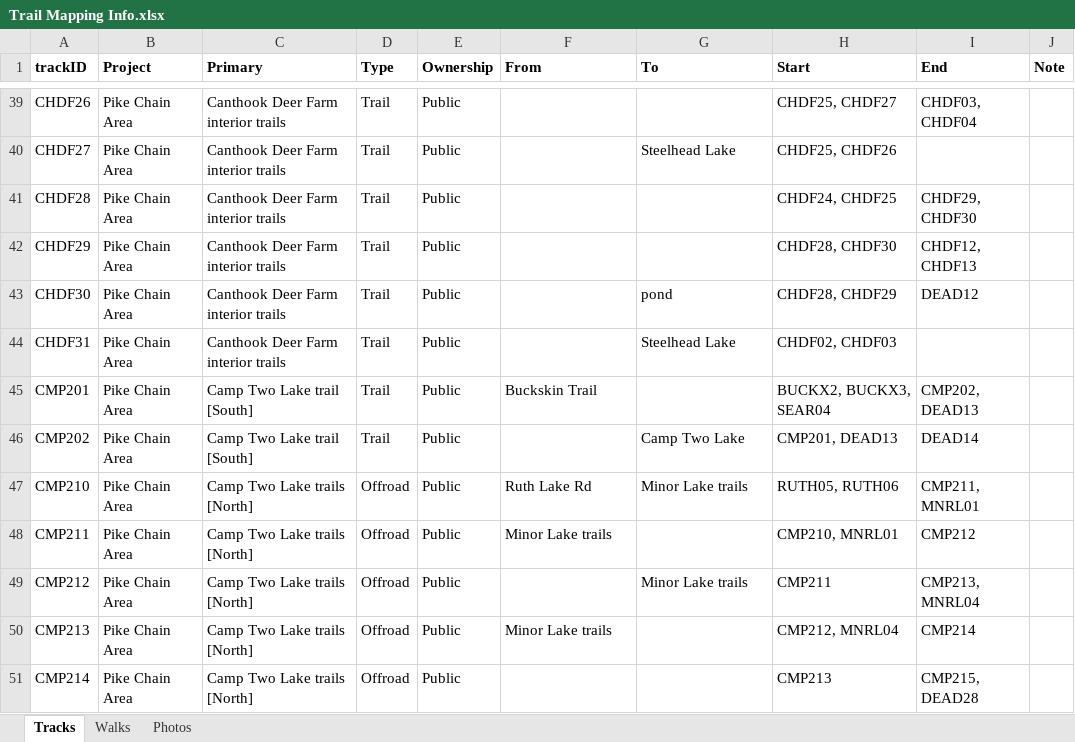
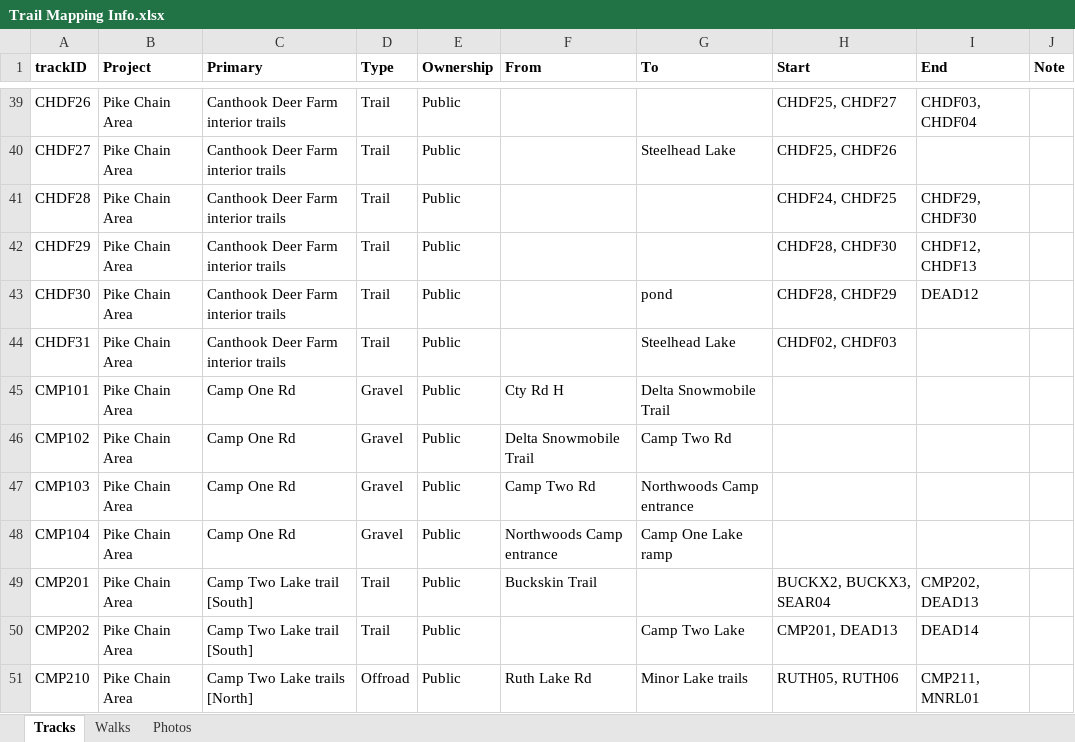
Before and after one commit to droglenc/MAPPING, an Excel workbook: Pike Chain Area/Data/Trail Mapping Info.xlsx, sheet Tracks, drawn as a sheet; only a part is shown, gaps mark what is left out; the shorter side is filled out with more unchanged rows; values as stored, in another font and other column widths than the file's, no borders; the diff names each change by its address in the sheet, - before the commit and + after, or states it on an @@ line.

```diff
--- a/Pike Chain Area/Data/Trail Mapping Info.xlsx (sheet Tracks)
+++ b/Pike Chain Area/Data/Trail Mapping Info.xlsx (sheet Tracks)
+row 45: CMP101 | Pike Chain Area | Camp One Rd | Gravel | Public | Cty Rd H | Delta Snowmobile Trail
+row 46: CMP102 | Pike Chain Area | Camp One Rd | Gravel | Public | Delta Snowmobile Trail | Camp Two Rd
+row 47: CMP103 | Pike Chain Area | Camp One Rd | Gravel | Public | Camp Two Rd | Northwoods Camp entrance
+row 48: CMP104 | Pike Chain Area | Camp One Rd | Gravel | Public | Northwoods Camp entrance | Camp One Lake ramp
```
Also changed, not shown: sheet Photos, 16 other files.
